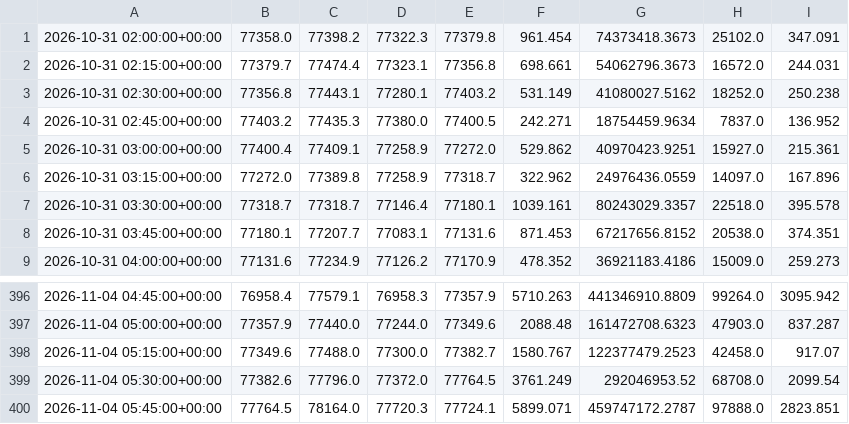
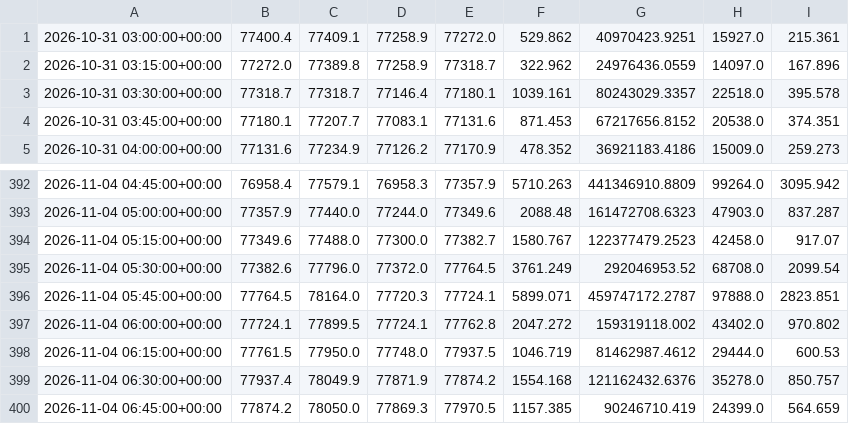
Before and after one commit to betmow/New-repo, a CSV file: bot_reports/latest/bars_tail.csv, drawn as a sheet; only a part is shown, gaps mark what is left out.

```diff
--- a/bot_reports/latest/bars_tail.csv
+++ b/bot_reports/latest/bars_tail.csv
@@ -1,5 +1 @@
-2026-10-31 02:00:00+00:00,77358.0,77398.2,77322.3,77379.8,961.454,74373418.3673,25102.0,347.091
-2026-10-31 02:15:00+00:00,77379.7,77474.4,77323.1,77356.8,698.661,54062796.3673,16572.0,244.031
-2026-10-31 02:30:00+00:00,77356.8,77443.1,77280.1,77403.2,531.149,41080027.5162,18252.0,250.238
-2026-10-31 02:45:00+00:00,77403.2,77435.3,77380.0,77400.5,242.271,18754459.9634,7837.0,136.952
 2026-10-31 03:00:00+00:00,77400.4,77409.1,77258.9,77272.0,529.862,40970423.9251,15927.0,215.361
@@ -400 +396,5 @@
 2026-11-04 05:45:00+00:00,77764.5,78164.0,77720.3,77724.1,5899.071,459747172.2787,97888.0,2823.851
+2026-11-04 06:00:00+00:00,77724.1,77899.5,77724.1,77762.8,2047.272,159319118.002,43402.0,970.802
+2026-11-04 06:15:00+00:00,77761.5,77950.0,77748.0,77937.5,1046.719,81462987.4612,29444.0,600.53
+2026-11-04 06:30:00+00:00,77937.4,78049.9,77871.9,77874.2,1554.168,121162432.6376,35278.0,850.757
+2026-11-04 06:45:00+00:00,77874.2,78050.0,77869.3,77970.5,1157.385,90246710.419,24399.0,564.659
```
Also changed, not shown: 5 other files.
